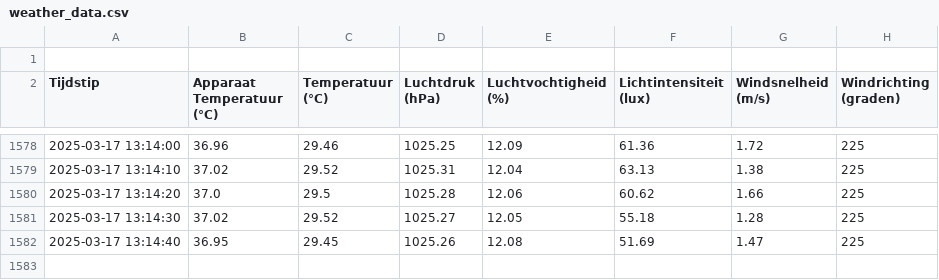
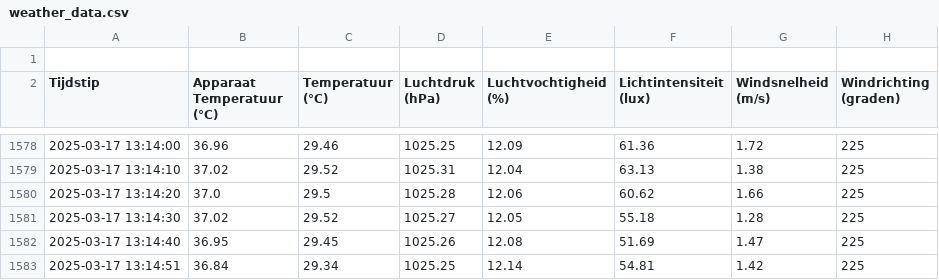
Before and after one commit to JohnaaQS/windmeter2.0, a CSV file: Programma/weather_data.csv, drawn as a sheet; only a part is shown, gaps mark what is left out; the diff names each change by its address in the sheet, - before the commit and + after, or states it on an @@ line.

Commit message:
auto update 2025-03-17 13:14:51

```diff
--- a/Programma/weather_data.csv
+++ b/Programma/weather_data.csv
+row 1583: 2025-03-17 13:14:51 | 36.84 | 29.34 | 1025.25 | 12.14 | 54.81 | 1.42 | 225
```
